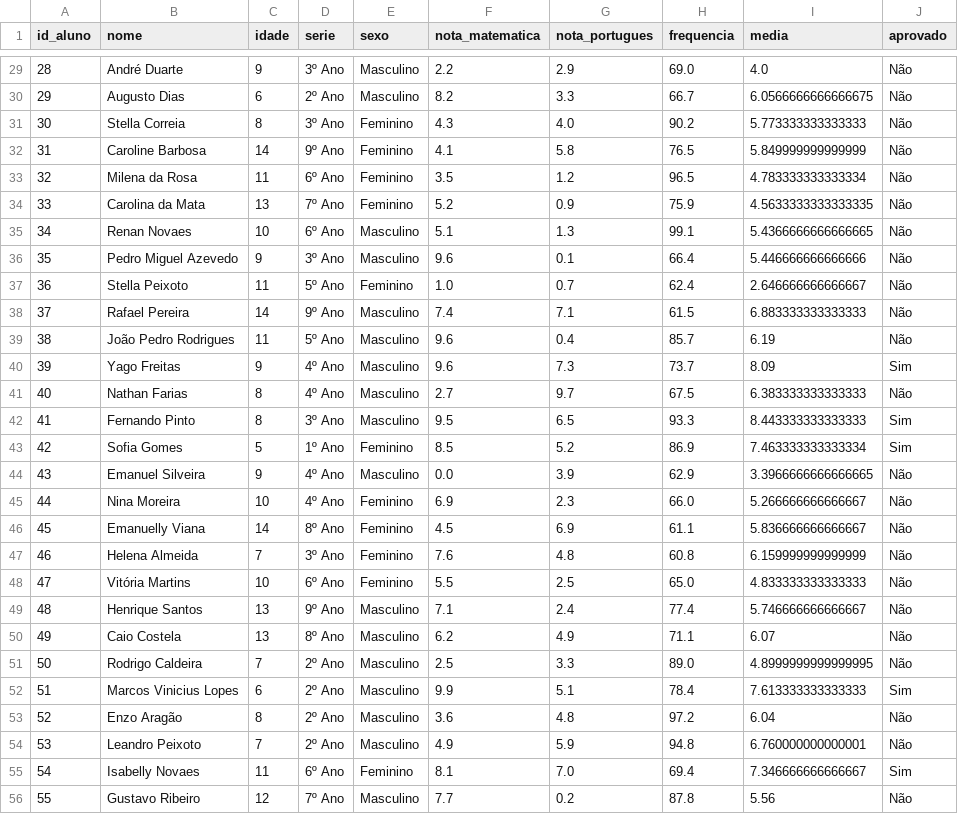
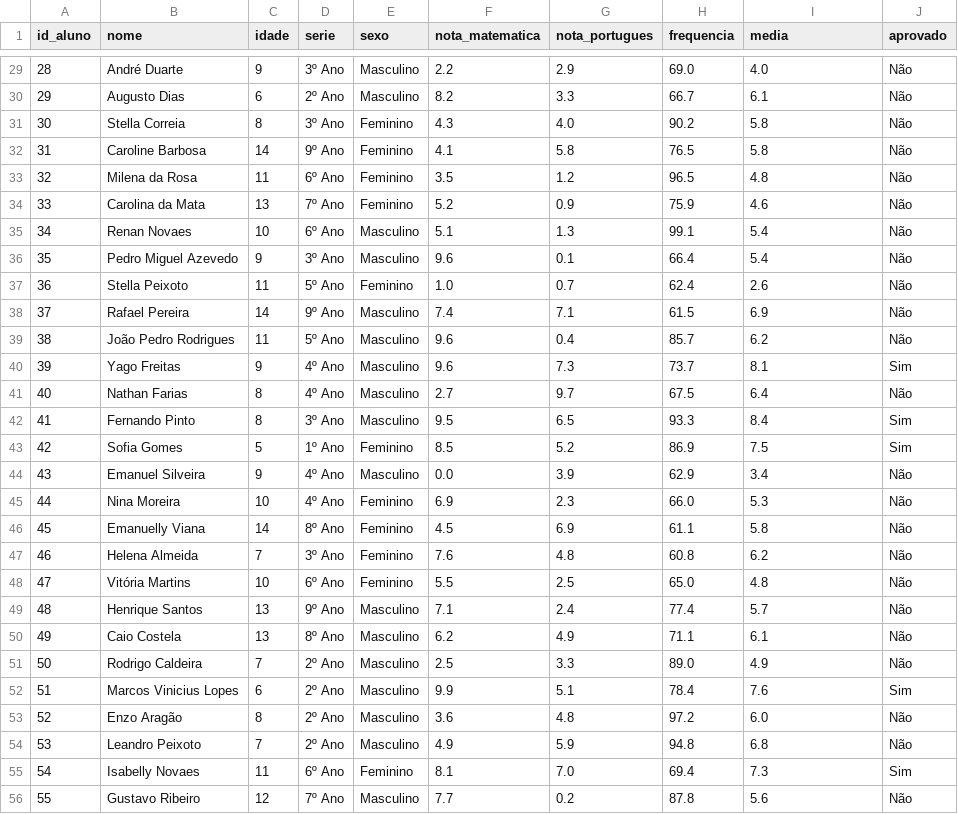
Before and after one commit to danilobarrote/DADOS-CITI, a CSV file: Base_tratada.csv, drawn as a sheet; only a part is shown, gaps mark what is left out; the diff covers the shown part only.

Commit message:
arrendondando media para 1 casa decimal

```diff
--- a/Base_tratada.csv
+++ b/Base_tratada.csv
@@ -29,28 +29,28 @@ id_aluno,nome,idade,serie,sexo,nota_matematica,nota_portugues,frequencia,media,a
 28,André Duarte,9,3º Ano,Masculino,2.2,2.9,69.0,4.0,Não
-29,Augusto Dias,6,2º Ano,Masculino,8.2,3.3,66.7,6.0566666666666675,Não
-30,Stella Correia,8,3º Ano,Feminino,4.3,4.0,90.2,5.773333333333333,Não
-31,Caroline Barbosa,14,9º Ano,Feminino,4.1,5.8,76.5,5.849999999999999,Não
-32,Milena da Rosa,11,6º Ano,Feminino,3.5,1.2,96.5,4.783333333333334,Não
-33,Carolina da Mata,13,7º Ano,Feminino,5.2,0.9,75.9,4.5633333333333335,Não
-34,Renan Novaes,10,6º Ano,Masculino,5.1,1.3,99.1,5.4366666666666665,Não
-35,Pedro Miguel Azevedo,9,3º Ano,Masculino,9.6,0.1,66.4,5.446666666666666,Não
-36,Stella Peixoto,11,5º Ano,Feminino,1.0,0.7,62.4,2.646666666666667,Não
-37,Rafael Pereira,14,9º Ano,Masculino,7.4,7.1,61.5,6.883333333333333,Não
-38,João Pedro Rodrigues,11,5º Ano,Masculino,9.6,0.4,85.7,6.19,Não
-39,Yago Freitas,9,4º Ano,Masculino,9.6,7.3,73.7,8.09,Sim
-40,Nathan Farias,8,4º Ano,Masculino,2.7,9.7,67.5,6.383333333333333,Não
-41,Fernando Pinto,8,3º Ano,Masculino,9.5,6.5,93.3,8.443333333333333,Sim
-42,Sofia Gomes,5,1º Ano,Feminino,8.5,5.2,86.9,7.463333333333334,Sim
-43,Emanuel Silveira,9,4º Ano,Masculino,0.0,3.9,62.9,3.3966666666666665,Não
-44,Nina Moreira,10,4º Ano,Feminino,6.9,2.3,66.0,5.266666666666667,Não
-45,Emanuelly Viana,14,8º Ano,Feminino,4.5,6.9,61.1,5.836666666666667,Não
-46,Helena Almeida,7,3º Ano,Feminino,7.6,4.8,60.8,6.159999999999999,Não
-47,Vitória Martins,10,6º Ano,Feminino,5.5,2.5,65.0,4.833333333333333,Não
-48,Henrique Santos,13,9º Ano,Masculino,7.1,2.4,77.4,5.746666666666667,Não
-49,Caio Costela,13,8º Ano,Masculino,6.2,4.9,71.1,6.07,Não
-50,Rodrigo Caldeira,7,2º Ano,Masculino,2.5,3.3,89.0,4.8999999999999995,Não
-51,Marcos Vinicius Lopes,6,2º Ano,Masculino,9.9,5.1,78.4,7.613333333333333,Sim
-52,Enzo Aragão,8,2º Ano,Masculino,3.6,4.8,97.2,6.04,Não
-53,Leandro Peixoto,7,2º Ano,Masculino,4.9,5.9,94.8,6.760000000000001,Não
-54,Isabelly Novaes,11,6º Ano,Feminino,8.1,7.0,69.4,7.346666666666667,Sim
-55,Gustavo Ribeiro,12,7º Ano,Masculino,7.7,0.2,87.8,5.56,Não
+29,Augusto Dias,6,2º Ano,Masculino,8.2,3.3,66.7,6.1,Não
+30,Stella Correia,8,3º Ano,Feminino,4.3,4.0,90.2,5.8,Não
+31,Caroline Barbosa,14,9º Ano,Feminino,4.1,5.8,76.5,5.8,Não
+32,Milena da Rosa,11,6º Ano,Feminino,3.5,1.2,96.5,4.8,Não
+33,Carolina da Mata,13,7º Ano,Feminino,5.2,0.9,75.9,4.6,Não
+34,Renan Novaes,10,6º Ano,Masculino,5.1,1.3,99.1,5.4,Não
+35,Pedro Miguel Azevedo,9,3º Ano,Masculino,9.6,0.1,66.4,5.4,Não
+36,Stella Peixoto,11,5º Ano,Feminino,1.0,0.7,62.4,2.6,Não
+37,Rafael Pereira,14,9º Ano,Masculino,7.4,7.1,61.5,6.9,Não
+38,João Pedro Rodrigues,11,5º Ano,Masculino,9.6,0.4,85.7,6.2,Não
+39,Yago Freitas,9,4º Ano,Masculino,9.6,7.3,73.7,8.1,Sim
+40,Nathan Farias,8,4º Ano,Masculino,2.7,9.7,67.5,6.4,Não
+41,Fernando Pinto,8,3º Ano,Masculino,9.5,6.5,93.3,8.4,Sim
+42,Sofia Gomes,5,1º Ano,Feminino,8.5,5.2,86.9,7.5,Sim
+43,Emanuel Silveira,9,4º Ano,Masculino,0.0,3.9,62.9,3.4,Não
+44,Nina Moreira,10,4º Ano,Feminino,6.9,2.3,66.0,5.3,Não
+45,Emanuelly Viana,14,8º Ano,Feminino,4.5,6.9,61.1,5.8,Não
+46,Helena Almeida,7,3º Ano,Feminino,7.6,4.8,60.8,6.2,Não
+47,Vitória Martins,10,6º Ano,Feminino,5.5,2.5,65.0,4.8,Não
+48,Henrique Santos,13,9º Ano,Masculino,7.1,2.4,77.4,5.7,Não
+49,Caio Costela,13,8º Ano,Masculino,6.2,4.9,71.1,6.1,Não
+50,Rodrigo Caldeira,7,2º Ano,Masculino,2.5,3.3,89.0,4.9,Não
+51,Marcos Vinicius Lopes,6,2º Ano,Masculino,9.9,5.1,78.4,7.6,Sim
+52,Enzo Aragão,8,2º Ano,Masculino,3.6,4.8,97.2,6.0,Não
+53,Leandro Peixoto,7,2º Ano,Masculino,4.9,5.9,94.8,6.8,Não
+54,Isabelly Novaes,11,6º Ano,Feminino,8.1,7.0,69.4,7.3,Sim
+55,Gustavo Ribeiro,12,7º Ano,Masculino,7.7,0.2,87.8,5.6,Não
```
Also changed, not shown: 72 edited cells elsewhere in this file, 1 other file.
